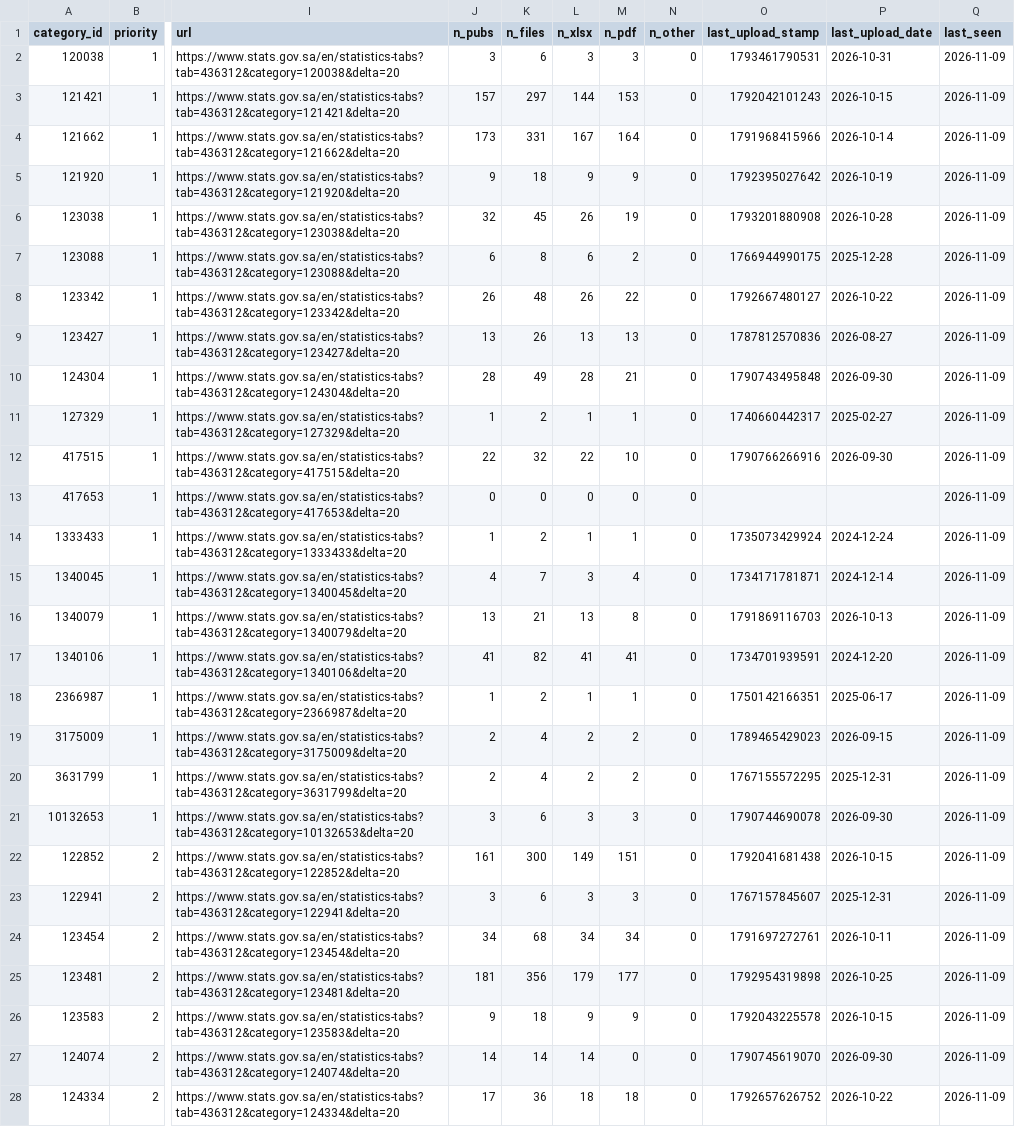
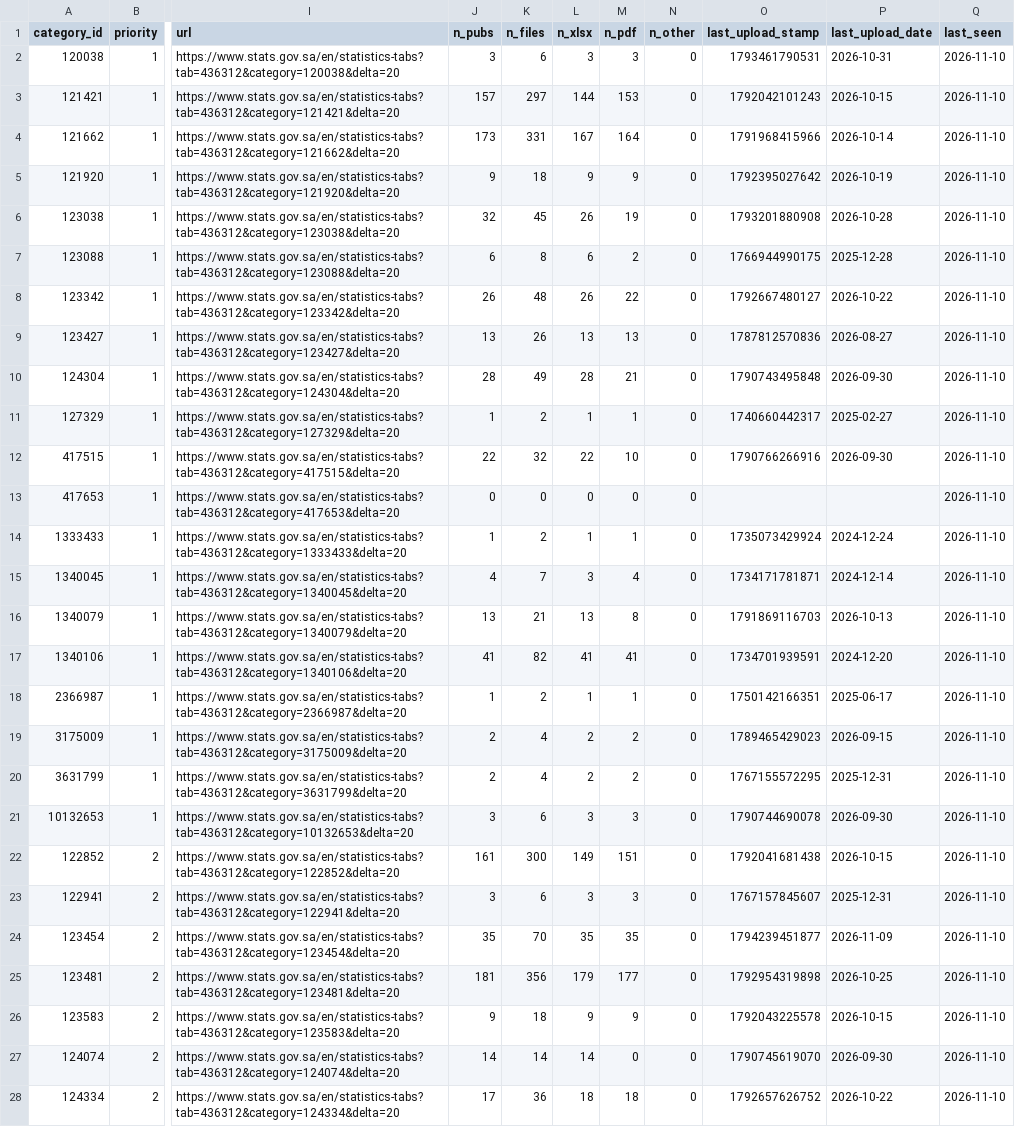
Before and after one commit to alialia1436-dev/marqab-runner, a CSV file: data/collect/gastat_pub_catalog.csv, drawn as a sheet; only a part is shown, gaps mark what is left out; the diff covers the shown part only; the diff names each change by its address in the sheet, - before the commit and + after, or states it on an @@ line.

```diff
--- a/data/collect/gastat_pub_catalog.csv
+++ b/data/collect/gastat_pub_catalog.csv
-Q2:Q28 (last_seen): 2026-11-09
+Q2:Q28 (last_seen): 2026-11-10
-J24 (n_pubs): 34
+J24 (n_pubs): 35
-K24 (n_files): 68
+K24 (n_files): 70
-L24 (n_xlsx): 34
+L24 (n_xlsx): 35
-M24 (n_pdf): 34
+M24 (n_pdf): 35
-O24 (last_upload_stamp): 1791697272761
+O24 (last_upload_stamp): 1794239451877
-P24 (last_upload_date): 2026-10-11
+P24 (last_upload_date): 2026-11-09
```
Also changed, not shown: 79 edited cells elsewhere in this file, raw/history/gastat_pub/published_on.csv, raw/history/manifest.csv, 3 other files.
